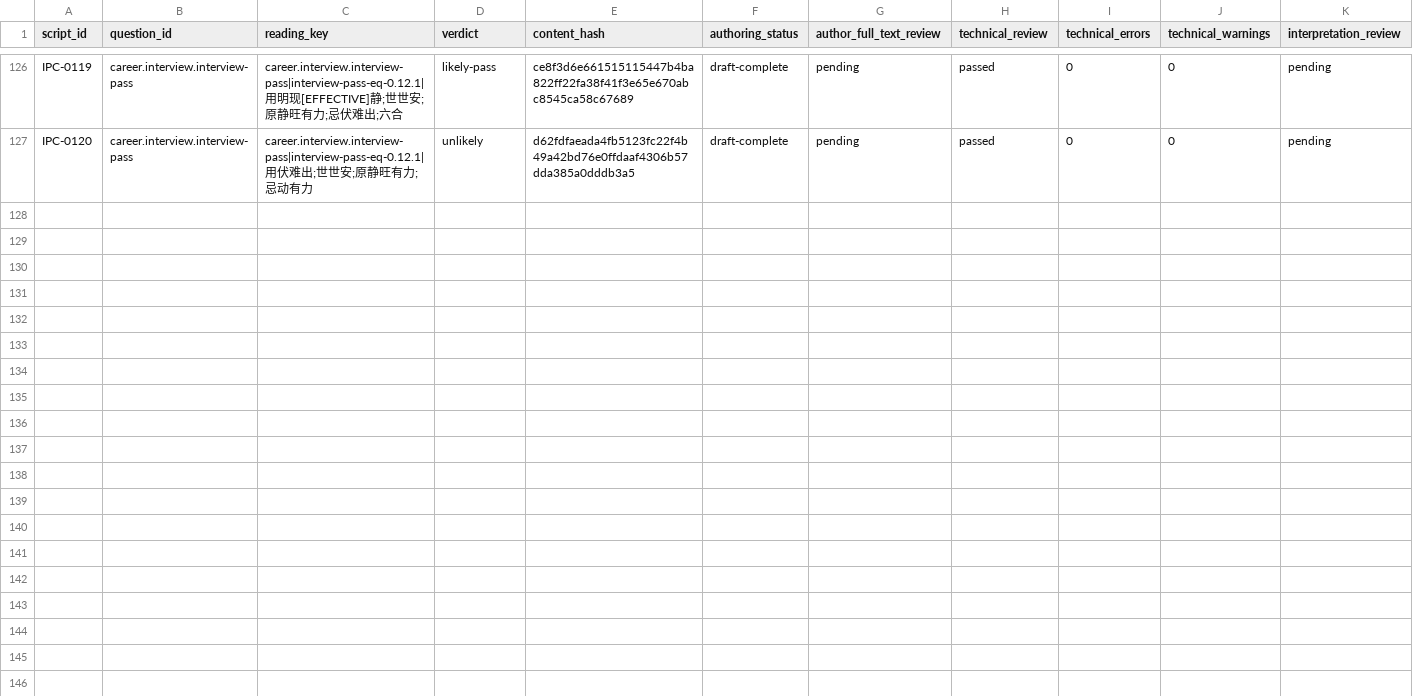
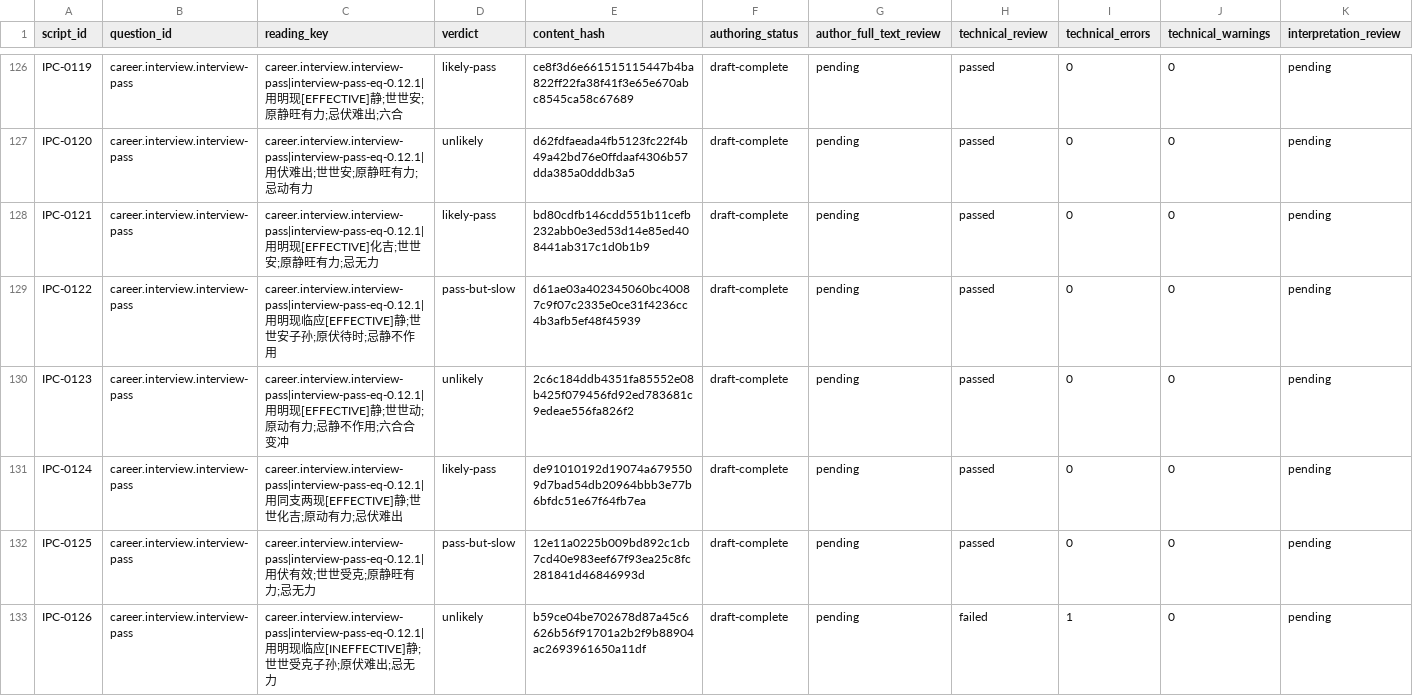
Before and after one commit to turnupmason/Wengua_Liuyao, a CSV file: docs/12_REVIEW_RECORDS.csv, drawn as a sheet; only a part is shown, gaps mark what is left out; rows hold the shown columns only; the diff covers the shown part only; the diff names each change by its address in the sheet, - before the commit and + after, or states it on an @@ line.

```diff
--- a/docs/12_REVIEW_RECORDS.csv
+++ b/docs/12_REVIEW_RECORDS.csv
+row 128: IPC-0121 | career.interview.interview-pass | career.interview.interview-pass|interview-pass-eq-0.12.1|用明现[EFFECTIVE]化吉;世世安;原静旺有力;忌无力 | likely-pass | bd80cdfb146cdd551b11cefb232abb0e3ed53d14e85ed408441ab317c1d0b1b9 | draft-complete | pending | passed | 0 | 0 | pending
+row 129: IPC-0122 | career.interview.interview-pass | career.interview.interview-pass|interview-pass-eq-0.12.1|用明现临应[EFFECTIVE]静;世世安子孙;原伏待时;忌静不作用 | pass-but-slow | d61ae03a402345060bc40087c9f07c2335e0ce31f4236cc4b3afb5ef48f45939 | draft-complete | pending | passed | 0 | 0 | pending
+row 130: IPC-0123 | career.interview.interview-pass | career.interview.interview-pass|interview-pass-eq-0.12.1|用明现[EFFECTIVE]静;世世动;原动有力;忌静不作用;六合合变冲 | unlikely | 2c6c184ddb4351fa85552e08b425f079456fd92ed783681c9edeae556fa826f2 | draft-complete | pending | passed | 0 | 0 | pending
+row 131: IPC-0124 | career.interview.interview-pass | career.interview.interview-pass|interview-pass-eq-0.12.1|用同支两现[EFFECTIVE]静;世世化吉;原动有力;忌伏难出 | likely-pass | de91010192d19074a6795509d7bad54db20964bbb3e77b6bfdc51e67f64fb7ea | draft-complete | pending | passed | 0 | 0 | pending
+row 132: IPC-0125 | career.interview.interview-pass | career.interview.interview-pass|interview-pass-eq-0.12.1|用伏有效;世世受克;原静旺有力;忌无力 | pass-but-slow | 12e11a0225b009bd892c1cb7cd40e983eef67f93ea25c8fc281841d46846993d | draft-complete | pending | passed | 0 | 0 | pending
+row 133: IPC-0126 | career.interview.interview-pass | career.interview.interview-pass|interview-pass-eq-0.12.1|用明现临应[INEFFECTIVE]静;世世受克子孙;原伏难出;忌无力 | unlikely | b59ce04be702678d87a45c6626b56f91701a2b2f9b88904ac2693961650a11df | draft-complete | pending | failed | 1 | 0 | pending
```
Also changed, not shown: 6 added rows elsewhere in this file, 28 other files.
